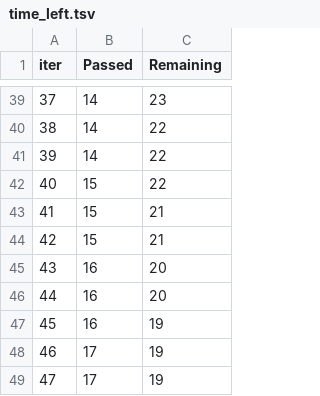
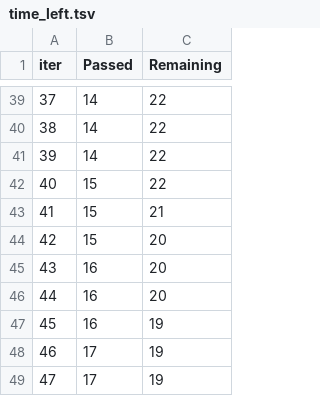
Before and after one commit to sathvik3103/E2E-ML-Project, a TSV file: catboost_info/time_left.tsv, drawn as a sheet; only a part is shown, gaps mark what is left out; the diff covers the shown part only; the diff names each change by its address in the sheet, - before the commit and + after, or states it on an @@ line.

```diff
--- a/catboost_info/time_left.tsv
+++ b/catboost_info/time_left.tsv
@@ column A (iter) renumbered between rows 15 and 98 @@
-C39 (Remaining): 23
+C39 (Remaining): 22
-C44 (Remaining): 21
+C44 (Remaining): 20
```
Also changed, not shown: 13 added rows, 13 removed rows and 22 edited cells elsewhere in this file, 2 other files.
